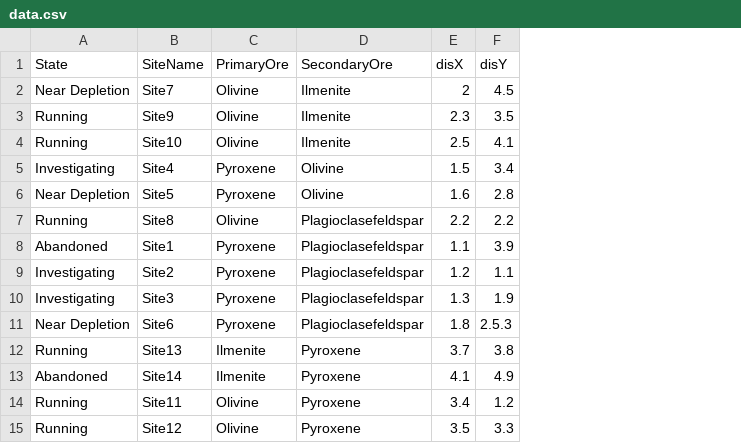
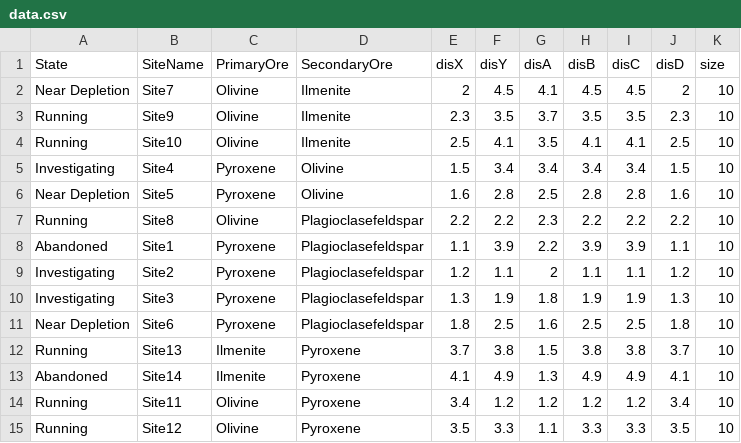
Before and after one commit to AaronAnthonyByrne/OOP_Assignment, a CSV file: secondDraft/data/data.csv, drawn as a sheet; the diff names each change by its address in the sheet, - before the commit and + after, or states it on an @@ line.

```diff
--- a/secondDraft/data/data.csv
+++ b/secondDraft/data/data.csv
+column G (disA), rows 2-15: 4.1 | 3.7 | 3.5 | 3.4 | 2.5 | 2.3 | 2.2 | 2 | 1.8 | 1.6 | 1.5 | 1.3 | 1.2 | 1.1
+column H (disB), rows 2-15: 4.5 | 3.5 | 4.1 | 3.4 | 2.8 | 2.2 | 3.9 | 1.1 | 1.9 | 2.5 | 3.8 | 4.9 | 1.2 | 3.3
+column I (disC), rows 2-15: 4.5 | 3.5 | 4.1 | 3.4 | 2.8 | 2.2 | 3.9 | 1.1 | 1.9 | 2.5 | 3.8 | 4.9 | 1.2 | 3.3
+column J (disD), rows 2-15: 2 | 2.3 | 2.5 | 1.5 | 1.6 | 2.2 | 1.1 | 1.2 | 1.3 | 1.8 | 3.7 | 4.1 | 3.4 | 3.5
+column K (size), rows 2-15: all 10
-F11 (disY): 2.5.3
+F11 (disY): 2.5
```
Also changed, not shown: 4 other files.
